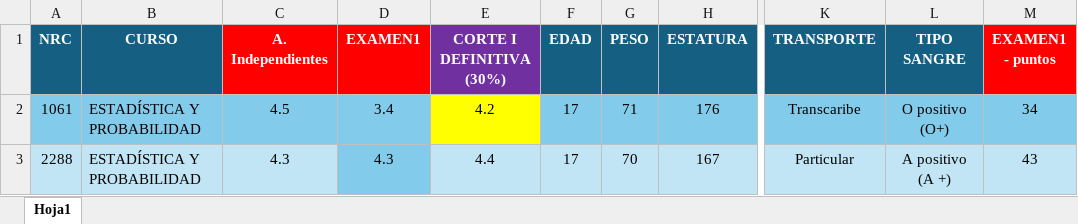
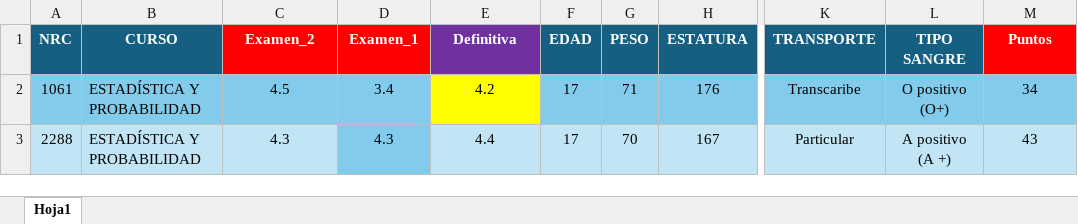
Before and after one commit to KevinrealG/estadistica-probabilidad-curso, an Excel workbook: Savio/datos_laboratorio.xlsx, sheet Hoja1, drawn as a sheet; only a part is shown, gaps mark what is left out; values as stored, in another font and other column widths than the file's, no borders; the diff names each change by its address in the sheet, - before the commit and + after, or states it on an @@ line.

```diff
--- a/Savio/datos_laboratorio.xlsx (sheet Hoja1)
+++ b/Savio/datos_laboratorio.xlsx (sheet Hoja1)
-C1: A. Independientes
+C1: Examen_2
-D1: EXAMEN1
+D1: Examen_1
-E1: CORTE I DEFINITIVA (30%)
+E1: Definitiva
-M1: EXAMEN1 - puntos
+M1: Puntos
```
Also changed, not shown: 3 other files.
